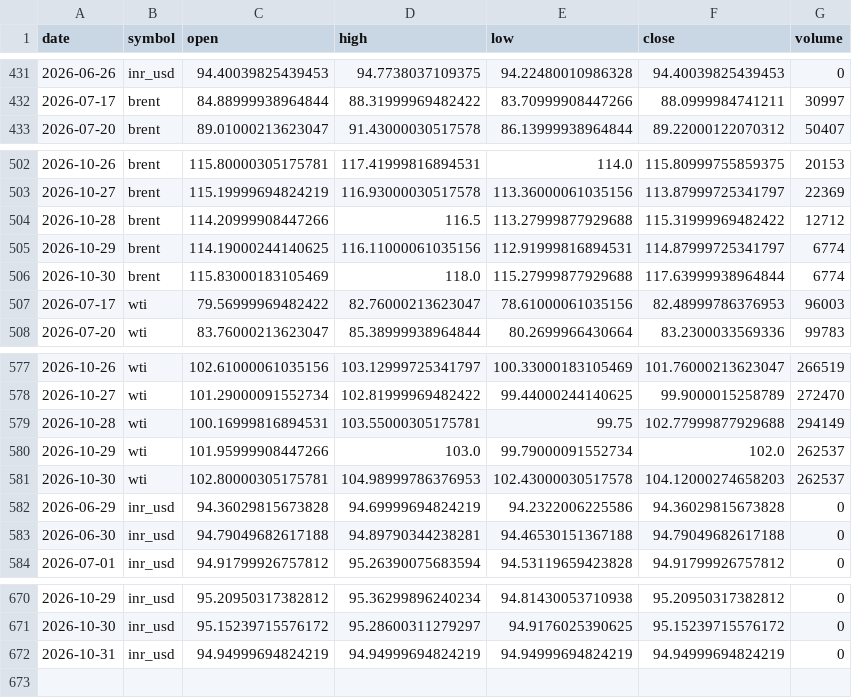
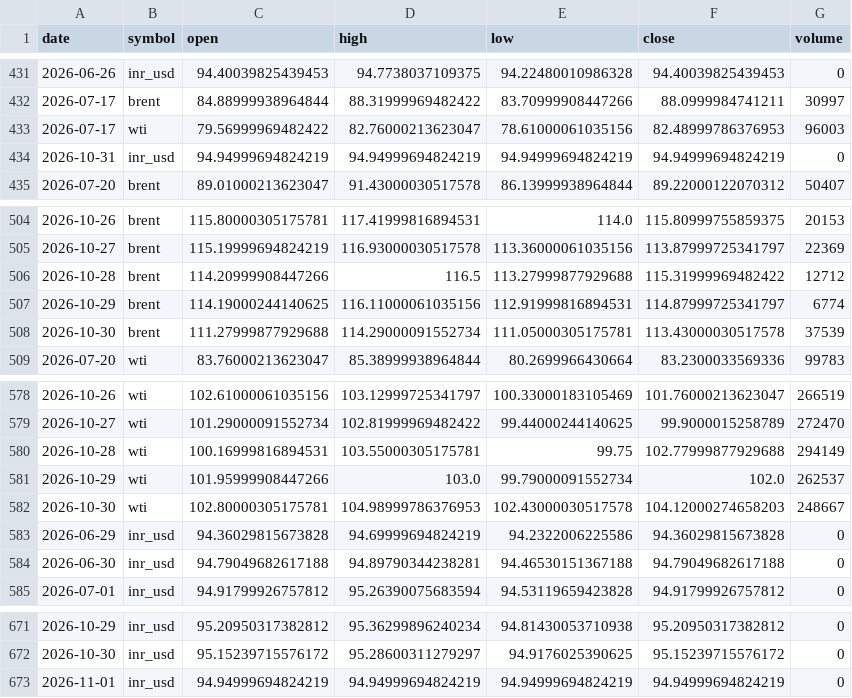
Before and after one commit to ImmadiVenkatesh/india-energy-dashboard, a CSV file: data/crude_benchmarks.csv, drawn as a sheet; only a part is shown, gaps mark what is left out.

```diff
--- a/data/crude_benchmarks.csv
+++ b/data/crude_benchmarks.csv
@@ -432,2 +432,4 @@ date,symbol,open,high,low,close,volume
 2026-07-17,brent,84.88999938964844,88.31999969482422,83.70999908447266,88.0999984741211,30997
+2026-07-17,wti,79.56999969482422,82.76000213623047,78.61000061035156,82.48999786376953,96003
+2026-10-31,inr_usd,94.94999694824219,94.94999694824219,94.94999694824219,94.94999694824219,0
 2026-07-20,brent,89.01000213623047,91.43000030517578,86.13999938964844,89.22000122070312,50407
@@ -505,4 +507,3 @@ date,symbol,open,high,low,close,volume
 2026-10-29,brent,114.19000244140625,116.11000061035156,112.91999816894531,114.87999725341797,6774
-2026-10-30,brent,115.83000183105469,118.0,115.27999877929688,117.63999938964844,6774
-2026-07-17,wti,79.56999969482422,82.76000213623047,78.61000061035156,82.48999786376953,96003
+2026-10-30,brent,111.27999877929688,114.29000091552734,111.05000305175781,113.43000030517578,37539
 2026-07-20,wti,83.76000213623047,85.38999938964844,80.2699966430664,83.2300033569336,99783
@@ -580,3 +581,3 @@ date,symbol,open,high,low,close,volume
 2026-10-29,wti,101.95999908447266,103.0,99.79000091552734,102.0,262537
-2026-10-30,wti,102.80000305175781,104.98999786376953,102.43000030517578,104.12000274658203,262537
+2026-10-30,wti,102.80000305175781,104.98999786376953,102.43000030517578,104.12000274658203,248667
 2026-06-29,inr_usd,94.36029815673828,94.69999694824219,94.2322006225586,94.36029815673828,0
@@ -671,2 +672,2 @@ date,symbol,open,high,low,close,volume
 2026-10-30,inr_usd,95.15239715576172,95.28600311279297,94.9176025390625,95.15239715576172,0
-2026-10-31,inr_usd,94.94999694824219,94.94999694824219,94.94999694824219,94.94999694824219,0
+2026-11-01,inr_usd,94.94999694824219,94.94999694824219,94.94999694824219,94.94999694824219,0
```
Also changed, not shown: data/markets.csv, data/spr_history.csv, 7 other files.
